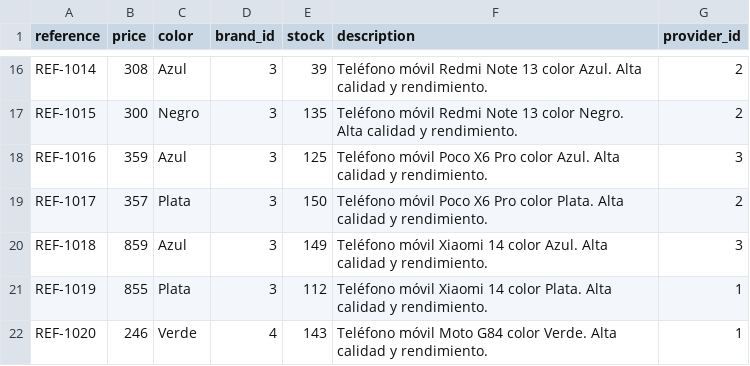
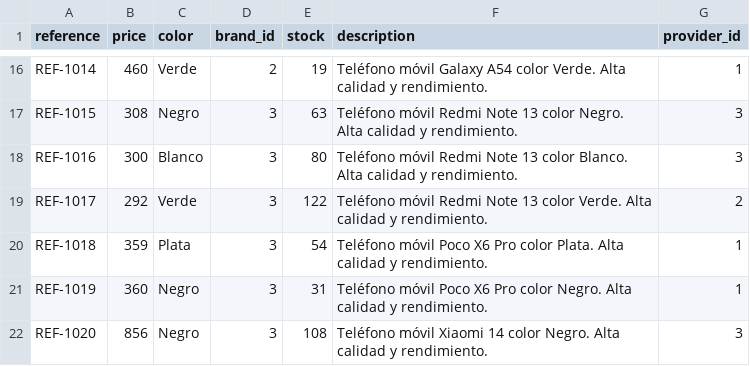
Before and after one commit to PE-APP-PROYECTO/proyecto-app-pe, a CSV file: ia/productos.csv, drawn as a sheet; only a part is shown, gaps mark what is left out; the diff covers the shown part only; the diff names each change by its address in the sheet, - before the commit and + after, or states it on an @@ line.

```diff
--- a/ia/productos.csv
+++ b/ia/productos.csv
-B16 (price): 308
+B16 (price): 460
-C16 (color): Azul
+C16 (color): Verde
-D16 (brand_id): 3
+D16 (brand_id): 2
-E16 (stock): 39
+E16 (stock): 19
-F16 (description): Teléfono móvil Redmi Note 13 color Azul. Alta calidad…
+F16 (description): Teléfono móvil Galaxy A54 color Verde. Alta calidad…
-G16 (provider_id): 2
+G16 (provider_id): 1
-B17 (price): 300
+B17 (price): 308
-E17 (stock): 135
+E17 (stock): 63
-G17 (provider_id): 2
+G17 (provider_id): 3
-B18 (price): 359
+B18 (price): 300
-C18 (color): Azul
+C18 (color): Blanco
-E18 (stock): 125
+E18 (stock): 80
-F18 (description): Teléfono móvil Poco X6 Pro color Azul. Alta calidad…
+F18 (description): Teléfono móvil Redmi Note 13 color Blanco. Alta calidad…
-B19 (price): 357
+B19 (price): 292
-C19 (color): Plata
+C19 (color): Verde
-E19 (stock): 150
+E19 (stock): 122
-F19 (description): Teléfono móvil Poco X6 Pro color Plata. Alta calidad…
+F19 (description): Teléfono móvil Redmi Note 13 color Verde. Alta calidad…
-B20 (price): 859
+B20 (price): 359
-C20 (color): Azul
+C20 (color): Plata
-E20 (stock): 149
+E20 (stock): 54
-F20 (description): Teléfono móvil Xiaomi 14 color Azul. Alta calidad…
+F20 (description): Teléfono móvil Poco X6 Pro color Plata. Alta calidad…
-G20 (provider_id): 3
+G20 (provider_id): 1
-B21 (price): 855
+B21 (price): 360
-C21 (color): Plata
+C21 (color): Negro
-E21 (stock): 112
+E21 (stock): 31
-F21 (description): Teléfono móvil Xiaomi 14 color Plata. Alta calidad…
+F21 (description): Teléfono móvil Poco X6 Pro color Negro. Alta calidad…
-B22 (price): 246
+B22 (price): 856
-C22 (color): Verde
+C22 (color): Negro
-D22 (brand_id): 4
+D22 (brand_id): 3
-E22 (stock): 143
+E22 (stock): 108
-F22 (description): Teléfono móvil Moto G84 color Verde. Alta calidad…
+F22 (description): Teléfono móvil Xiaomi 14 color Negro. Alta calidad…
-G22 (provider_id): 1
+G22 (provider_id): 3
```
Also changed, not shown: 1 added row and 108 edited cells elsewhere in this file, 2 other files.
